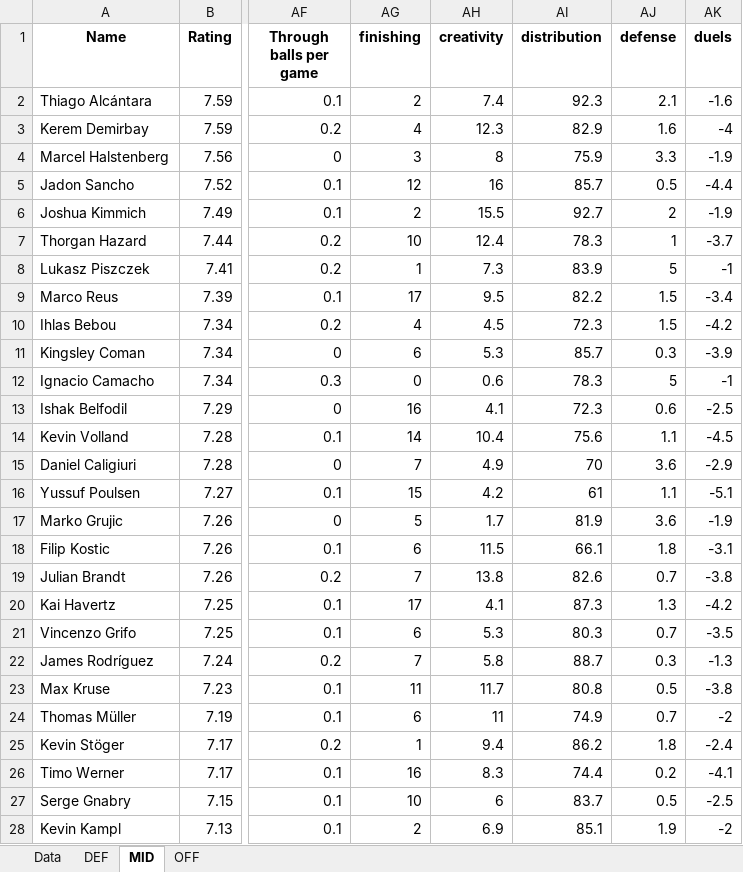
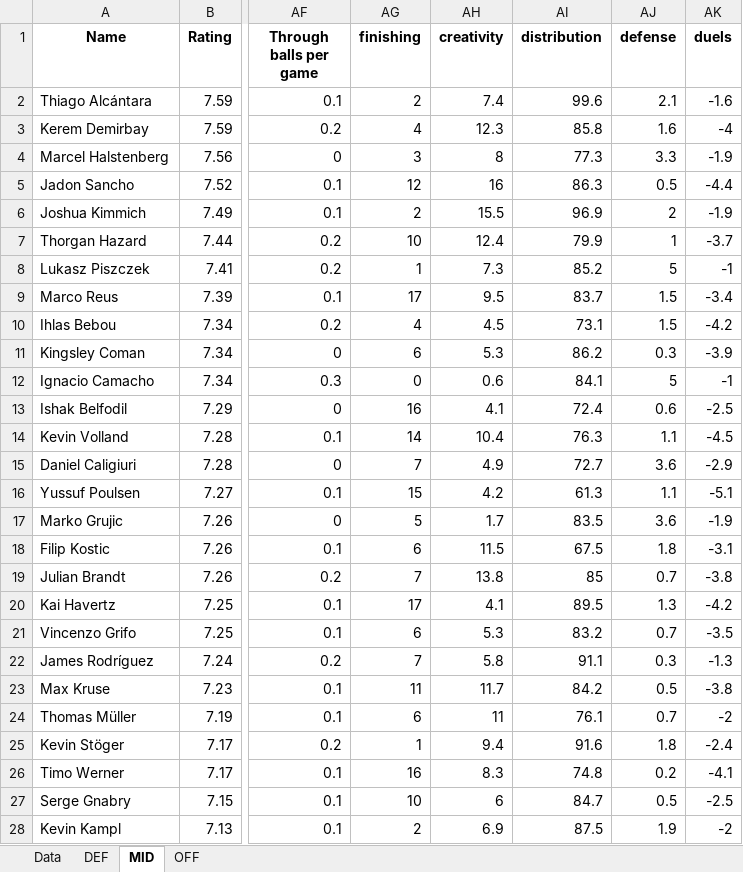
Before and after one commit to RMehdid/EA-Twin, an Excel workbook: notebooks/Composite_Features_Output.xlsx, sheet MID, drawn as a sheet; only a part is shown, gaps mark what is left out; values as stored, in another font and other column widths than the file's, no borders; the diff covers the shown part only; the diff names each change by its address in the sheet, - before the commit and + after, or states it on an @@ line.

```diff
--- a/notebooks/Composite_Features_Output.xlsx (sheet MID)
+++ b/notebooks/Composite_Features_Output.xlsx (sheet MID)
-AI2 (distribution): 92.3
+AI2 (distribution): 99.6
-AI3 (distribution): 82.9
+AI3 (distribution): 85.8
-AI4 (distribution): 75.9
+AI4 (distribution): 77.3
-AI5 (distribution): 85.7
+AI5 (distribution): 86.3
-AI6 (distribution): 92.7
+AI6 (distribution): 96.9
-AI7 (distribution): 78.3
+AI7 (distribution): 79.9
-AI8 (distribution): 83.9
+AI8 (distribution): 85.2
-AI9 (distribution): 82.2
+AI9 (distribution): 83.7
-AI10 (distribution): 72.3
+AI10 (distribution): 73.1
-AI11 (distribution): 85.7
+AI11 (distribution): 86.2
-AI12 (distribution): 78.3
+AI12 (distribution): 84.1
-AI13 (distribution): 72.3
+AI13 (distribution): 72.4
-AI14 (distribution): 75.6
+AI14 (distribution): 76.3
-AI15 (distribution): 70
+AI15 (distribution): 72.7
-AI16 (distribution): 61
+AI16 (distribution): 61.3
-AI17 (distribution): 81.9
+AI17 (distribution): 83.5
-AI18 (distribution): 66.1
+AI18 (distribution): 67.5
-AI19 (distribution): 82.6
+AI19 (distribution): 85
-AI20 (distribution): 87.3
+AI20 (distribution): 89.5
-AI21 (distribution): 80.3
+AI21 (distribution): 83.2
-AI22 (distribution): 88.7
+AI22 (distribution): 91.1
-AI23 (distribution): 80.8
+AI23 (distribution): 84.2
-AI24 (distribution): 74.9
+AI24 (distribution): 76.1
-AI25 (distribution): 86.2
+AI25 (distribution): 91.6
-AI26 (distribution): 74.4
+AI26 (distribution): 74.8
-AI27 (distribution): 83.7
+AI27 (distribution): 84.7
-AI28 (distribution): 85.1
+AI28 (distribution): 87.5
```
Also changed, not shown: 1246 edited cells elsewhere in this sheet, sheet Data, sheet DEF, sheet OFF, 5 other files.
